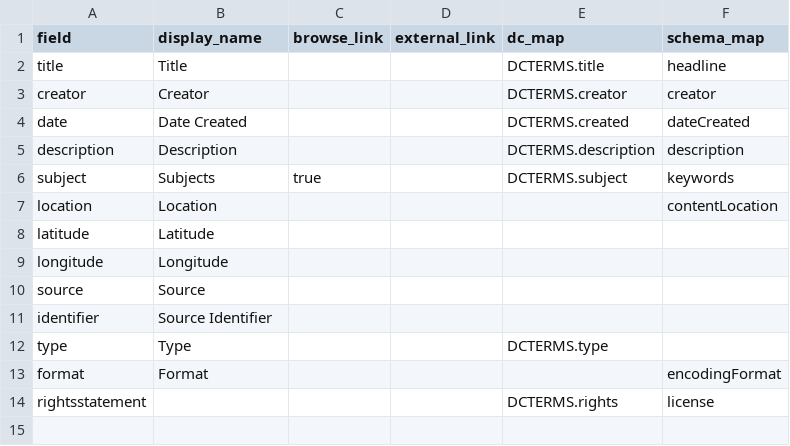
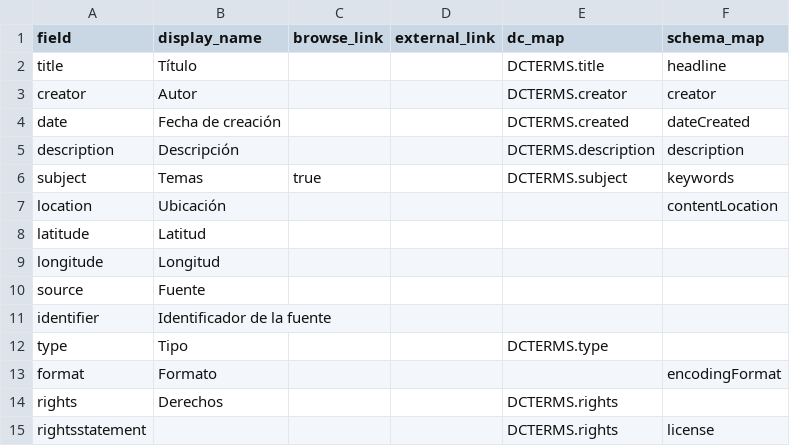
Before and after one commit to mariape144/Atlanticseascapes, a CSV file: _data/config-metadata.csv, drawn as a sheet.

Commit message:
Cambio a español

```diff
--- a/_data/config-metadata.csv
+++ b/_data/config-metadata.csv
@@ -1,14 +1,15 @@
 field,display_name,browse_link,external_link,dc_map,schema_map
-title,Title,,,DCTERMS.title,headline
-creator,Creator,,,DCTERMS.creator,creator
-date,Date Created,,,DCTERMS.created,dateCreated
-description,Description,,,DCTERMS.description,description
-subject,Subjects,true,,DCTERMS.subject,keywords
-location,Location,,,,contentLocation
-latitude,Latitude,,,,
-longitude,Longitude,,,,
-source,Source,,,,
-identifier,Source Identifier,,,,
-type,Type,,,DCTERMS.type,
-format,Format,,,,encodingFormat
+title,Título,,,DCTERMS.title,headline
+creator,Autor,,,DCTERMS.creator,creator
+date,Fecha de creación,,,DCTERMS.created,dateCreated
+description,Descripción,,,DCTERMS.description,description
+subject,Temas,true,,DCTERMS.subject,keywords
+location,Ubicación,,,,contentLocation
+latitude,Latitud,,,,
+longitude,Longitud,,,,
+source,Fuente,,,,
+identifier,Identificador de la fuente,,,,
+type,Tipo,,,DCTERMS.type,
+format,Formato,,,,encodingFormat
+rights,Derechos,,,DCTERMS.rights,
 rightsstatement,,,,DCTERMS.rights,license
```
